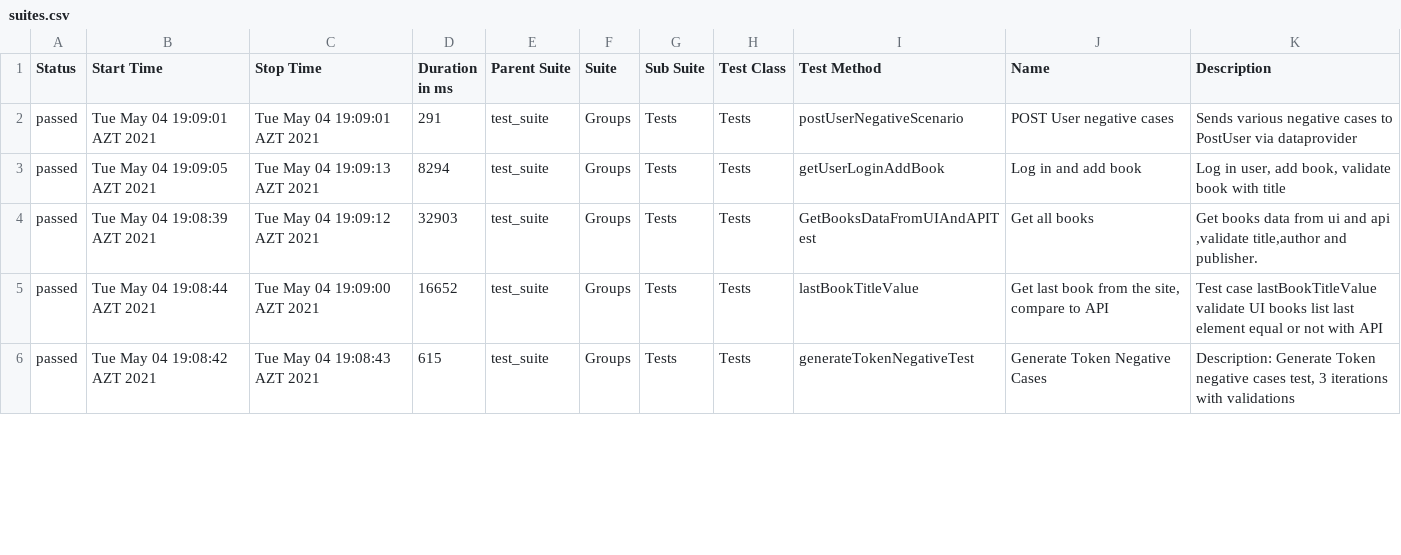
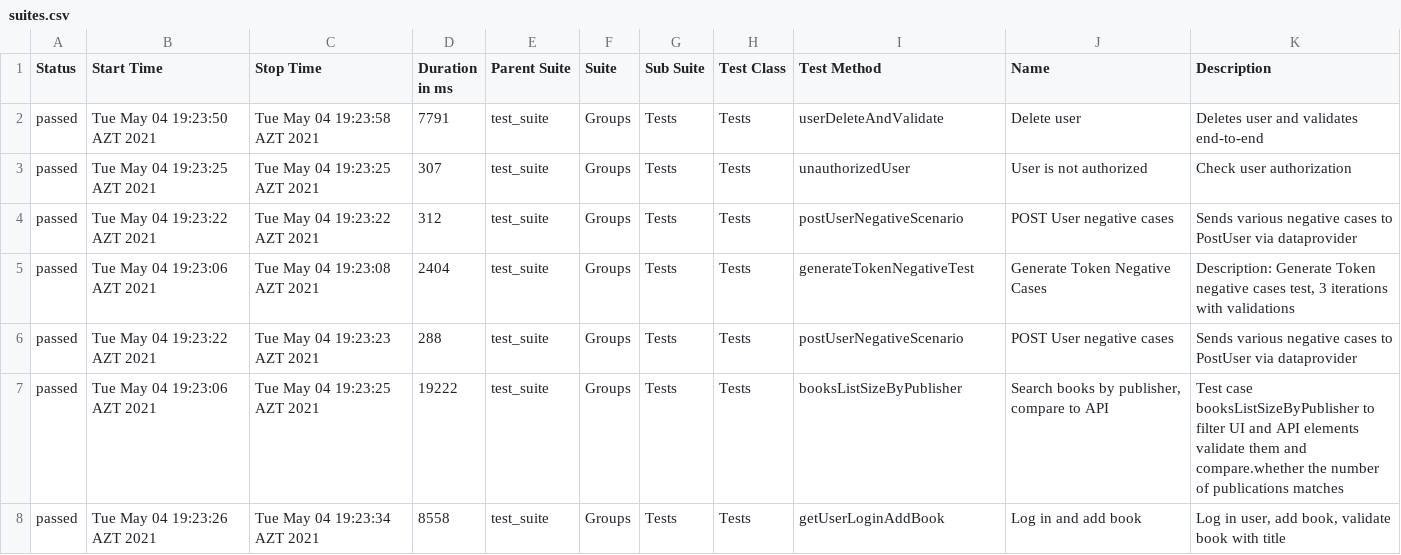
Before and after one commit to MonolithOfficial/allure-report-final, a CSV file: allure-report/data/suites.csv, drawn as a sheet; only a part is shown; the diff covers the shown part only.

Commit message:
update report

```diff
--- a/allure-report/data/suites.csv
+++ b/allure-report/data/suites.csv
@@ -1,6 +1,8 @@
 "Status","Start Time","Stop Time","Duration in ms","Parent Suite","Suite","Sub Suite","Test Class","Test Method","Name","Description"
-"passed","Tue May 04 19:09:01 AZT 2021","Tue May 04 19:09:01 AZT 2021","291","test_suite","Groups","Tests","Tests","postUserNegativeScenario","POST User negative cases","Sends various negative cases to PostUser via dataprovider"
-"passed","Tue May 04 19:09:05 AZT 2021","Tue May 04 19:09:13 AZT 2021","8294","test_suite","Groups","Tests","Tests","getUserLoginAddBook","Log in and add book","Log in user, add book, validate book with title"
-"passed","Tue May 04 19:08:39 AZT 2021","Tue May 04 19:09:12 AZT 2021","32903","test_suite","Groups","Tests","Tests","GetBooksDataFromUIAndAPITest","Get all books","Get books data from ui and api ,validate title,author and publisher."
-"passed","Tue May 04 19:08:44 AZT 2021","Tue May 04 19:09:00 AZT 2021","16652","test_suite","Groups","Tests","Tests","lastBookTitleValue","Get last book from the site, compare to API","Test case lastBookTitleValue validate UI books list last element equal or not with API"
-"passed","Tue May 04 19:08:42 AZT 2021","Tue May 04 19:08:43 AZT 2021","615","test_suite","Groups","Tests","Tests","generateTokenNegativeTest","Generate Token Negative Cases","Description: Generate Token negative cases test, 3 iterations with validations"
+"passed","Tue May 04 19:23:50 AZT 2021","Tue May 04 19:23:58 AZT 2021","7791","test_suite","Groups","Tests","Tests","userDeleteAndValidate","Delete user","Deletes user and validates end-to-end"
+"passed","Tue May 04 19:23:25 AZT 2021","Tue May 04 19:23:25 AZT 2021","307","test_suite","Groups","Tests","Tests","unauthorizedUser","User is not authorized","Check user authorization"
+"passed","Tue May 04 19:23:22 AZT 2021","Tue May 04 19:23:22 AZT 2021","312","test_suite","Groups","Tests","Tests","postUserNegativeScenario","POST User negative cases","Sends various negative cases to PostUser via dataprovider"
+"passed","Tue May 04 19:23:06 AZT 2021","Tue May 04 19:23:08 AZT 2021","2404","test_suite","Groups","Tests","Tests","generateTokenNegativeTest","Generate Token Negative Cases","Description: Generate Token negative cases test, 3 iterations with validations"
+"passed","Tue May 04 19:23:22 AZT 2021","Tue May 04 19:23:23 AZT 2021","288","test_suite","Groups","Tests","Tests","postUserNegativeScenario","POST User negative cases","Sends various negative cases to PostUser via dataprovider"
+"passed","Tue May 04 19:23:06 AZT 2021","Tue May 04 19:23:25 AZT 2021","19222","test_suite","Groups","Tests","Tests","booksListSizeByPublisher","Search books by publisher, compare to API","Test case booksListSizeByPublisher to filter UI and API elements validate them and compare.whether the number of publications matches"
+"passed","Tue May 04 19:23:26 AZT 2021","Tue May 04 19:23:34 AZT 2021","8558","test_suite","Groups","Tests","Tests","getUserLoginAddBook","Log in and add book","Log in user, add book, validate book with title"
```
Also changed, not shown: 2 removed rows and 51 edited cells elsewhere in this file, allure-report/data/behaviors.csv, 52 other files.
